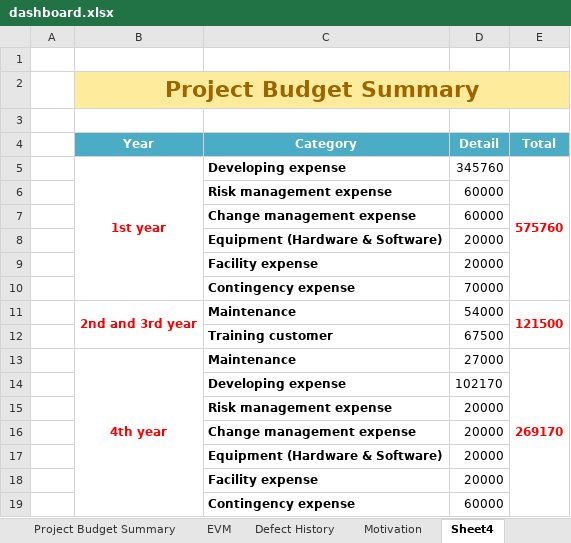
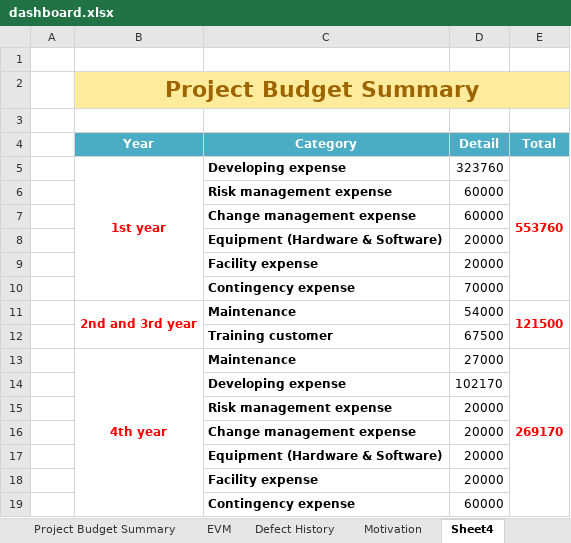
Before and after one commit to vucongthuc/hit-team-2012, an Excel workbook: Measurement Analysis/K15T2-Team22-Team Assignment14/dashboard.xlsx, sheet Sheet4, drawn as a sheet; values as stored, in another font and other column widths than the file's, no borders; charts and pictures not drawn; the diff names each change by its address in the sheet, - before the commit and + after, or states it on an @@ line.

```diff
--- a/Measurement Analysis/K15T2-Team22-Team Assignment14/dashboard.xlsx (sheet Sheet4)
+++ b/Measurement Analysis/K15T2-Team22-Team Assignment14/dashboard.xlsx (sheet Sheet4)
-D5 (Detail): 345760
+D5 (Detail): 323760
-E5 (Total): 575760
+E5 (Total): 553760
```
Also changed, not shown: sheet Motivation, other sheet tabs, formulas that keep their value, charts or pictures.
